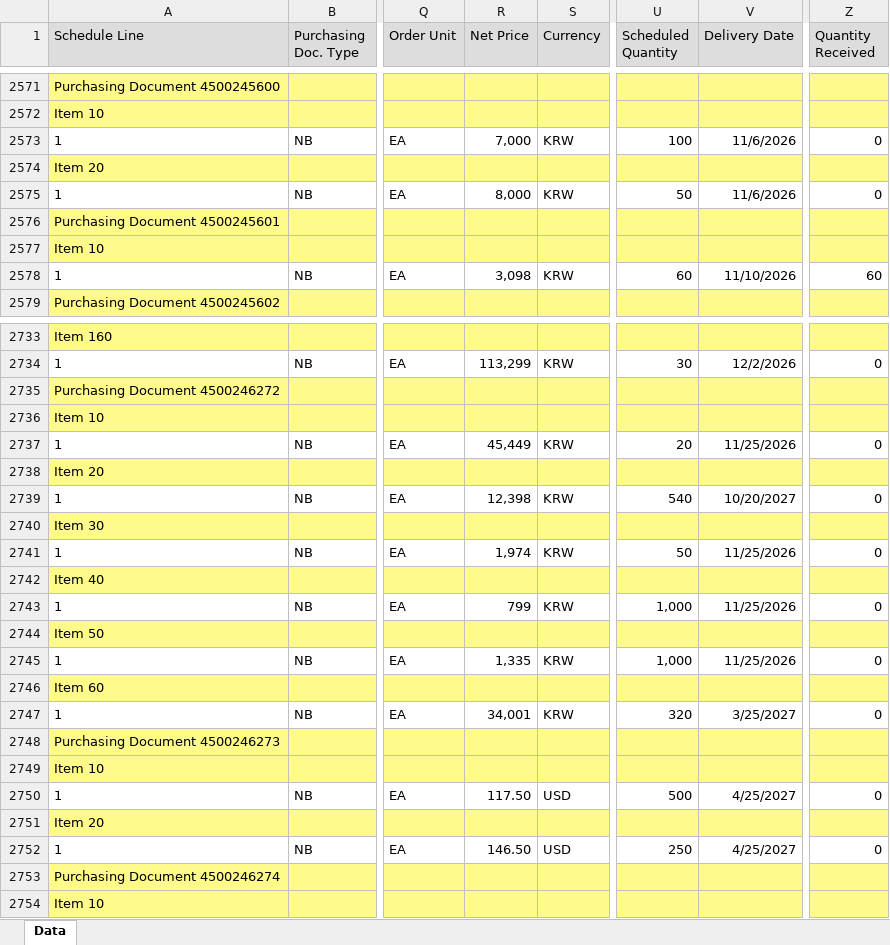
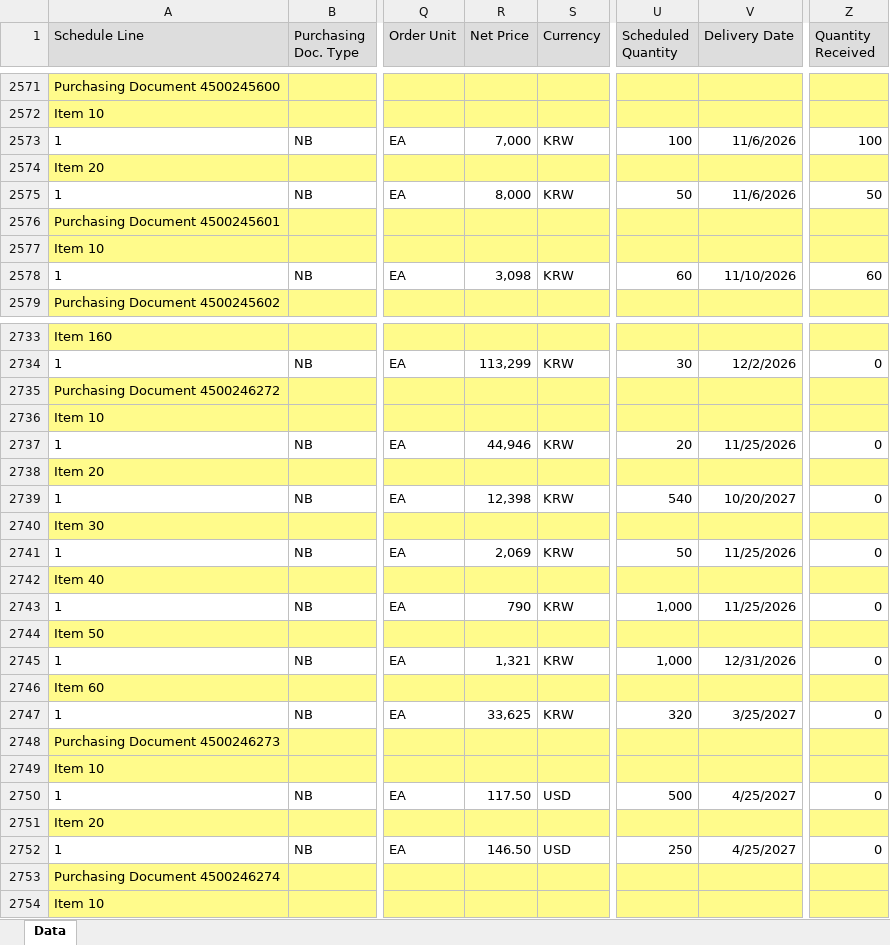
Before and after one commit to wjdwlals9545-arch/pbk-warehouse, an Excel workbook: public/data/DeliveryData_latest.xlsx, sheet Data, drawn as a sheet; only a part is shown, gaps mark what is left out; values as stored, in another font and other column widths than the file's, no borders; charts and pictures not drawn; the diff names each change by its address in the sheet, - before the commit and + after, or states it on an @@ line.

Commit message:
Auto-update DeliveryData_latest.xlsx

```diff
--- a/public/data/DeliveryData_latest.xlsx (sheet Data)
+++ b/public/data/DeliveryData_latest.xlsx (sheet Data)
-Z2573 (Quantity Received): 0
+Z2573 (Quantity Received): 100
-Z2575 (Quantity Received): 0
+Z2575 (Quantity Received): 50
-R2737 (Net Price): 45,449
+R2737 (Net Price): 44,946
-R2741 (Net Price): 1,974
+R2741 (Net Price): 2,069
-R2743 (Net Price): 799
+R2743 (Net Price): 790
-R2745 (Net Price): 1,335
+R2745 (Net Price): 1,321
-V2745 (Delivery Date): 11/25/2026
+V2745 (Delivery Date): 12/31/2026
-R2747 (Net Price): 34,001
+R2747 (Net Price): 33,625
```
Also changed, not shown: 4 other files.
